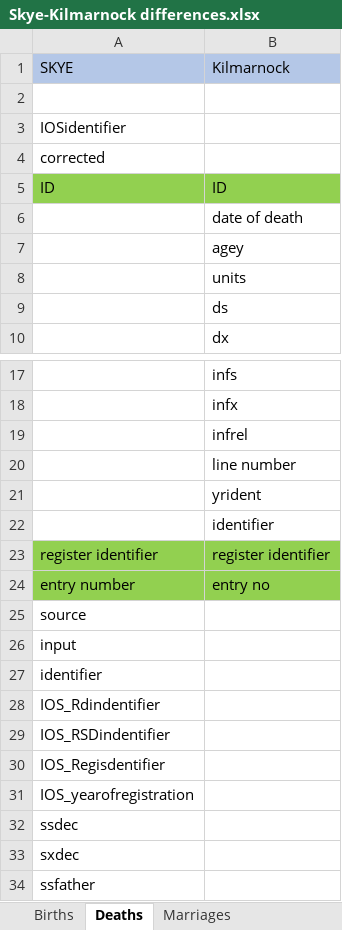
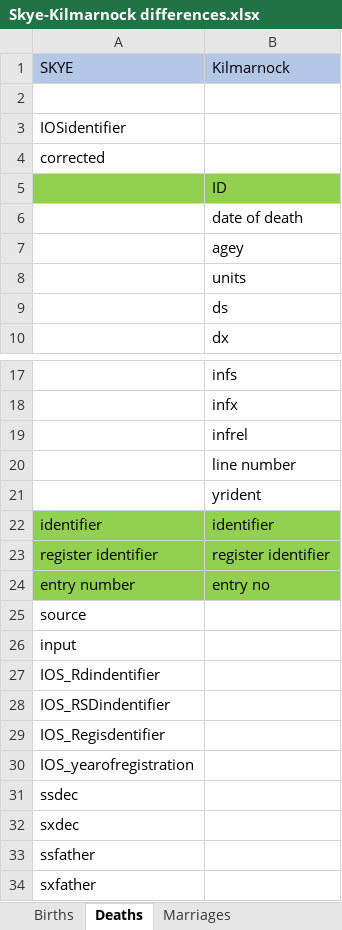
Before and after one commit to stacs-srg/valipop, an Excel workbook: linkage/src/main/java/uk/ac/standrews/cs/digitising_scotland/linkage/importers/kilmarnock/Skye-Kilmarnock differences.xlsx, sheet Deaths, drawn as a sheet; only a part is shown, gaps mark what is left out; the shorter side is filled out with more unchanged rows; values as stored, in another font and other column widths than the file's, no borders; the diff names each change by its address in the sheet, - before the commit and + after, or states it on an @@ line.

```diff
--- a/linkage/src/main/java/uk/ac/standrews/cs/digitising_scotland/linkage/importers/kilmarnock/Skye-Kilmarnock differences.xlsx (sheet Deaths)
+++ b/linkage/src/main/java/uk/ac/standrews/cs/digitising_scotland/linkage/importers/kilmarnock/Skye-Kilmarnock differences.xlsx (sheet Deaths)
-A5 (SKYE): ID
+A5 (SKYE): (empty)
-A22 (SKYE): (empty)
+A22 (SKYE): identifier
-A22:B22 fill: none
+A22:B22 fill: #92D050
-row 27: identifier
```
Also changed, not shown: sheet Marriages, 2 other files.
